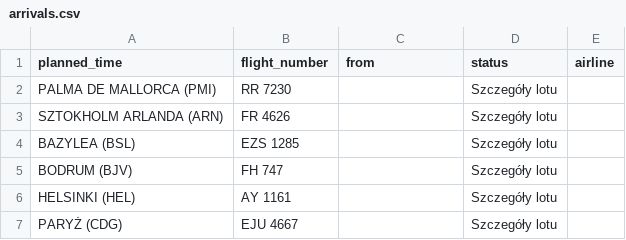
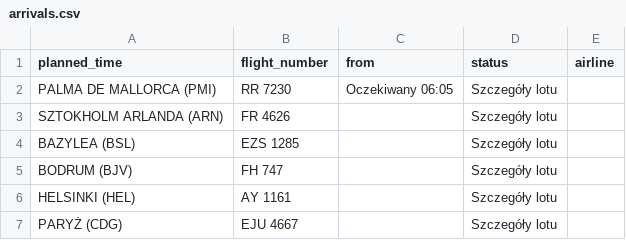
Before and after one commit to przemyslawbaran2993-droid/codex-test, a CSV file: data/arrivals.csv, drawn as a sheet; only a part is shown; the diff covers the shown part only.

```diff
--- a/data/arrivals.csv
+++ b/data/arrivals.csv
@@ -1,3 +1,3 @@
 planned_time;flight_number;from;status;airline
-PALMA DE MALLORCA (PMI);RR 7230;;Szczegóły lotu;
+PALMA DE MALLORCA (PMI);RR 7230;Oczekiwany 06:05;Szczegóły lotu;
 SZTOKHOLM ARLANDA (ARN);FR 4626;;Szczegóły lotu;
```
Also changed, not shown: 55 added rows elsewhere in this file.
